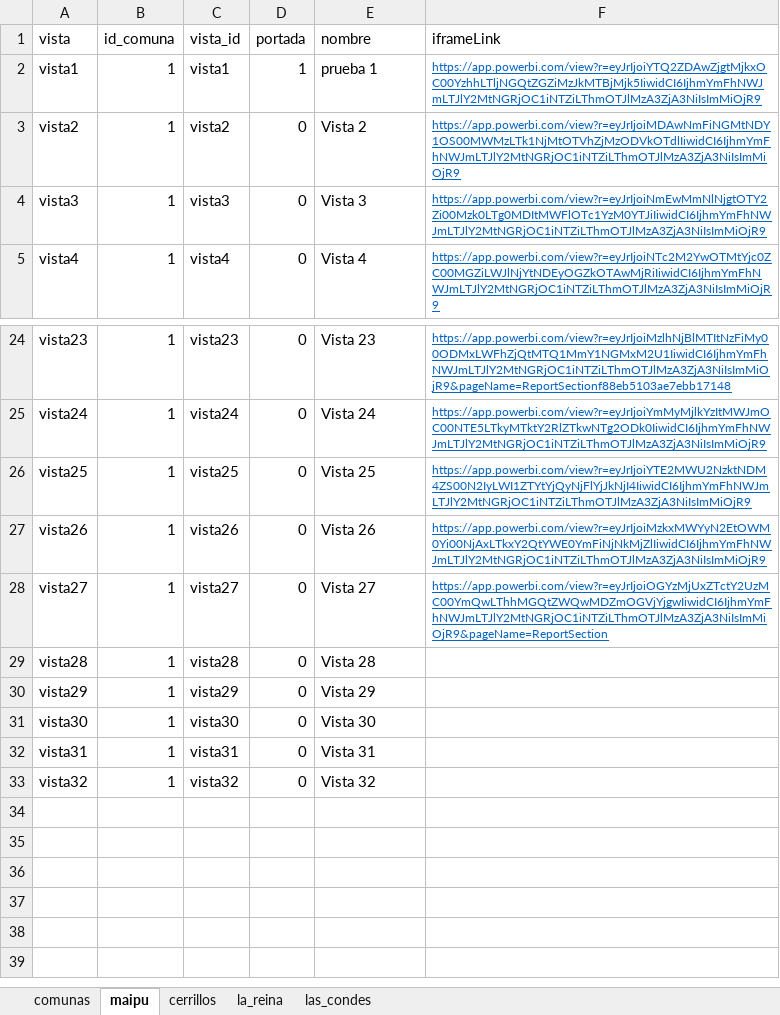
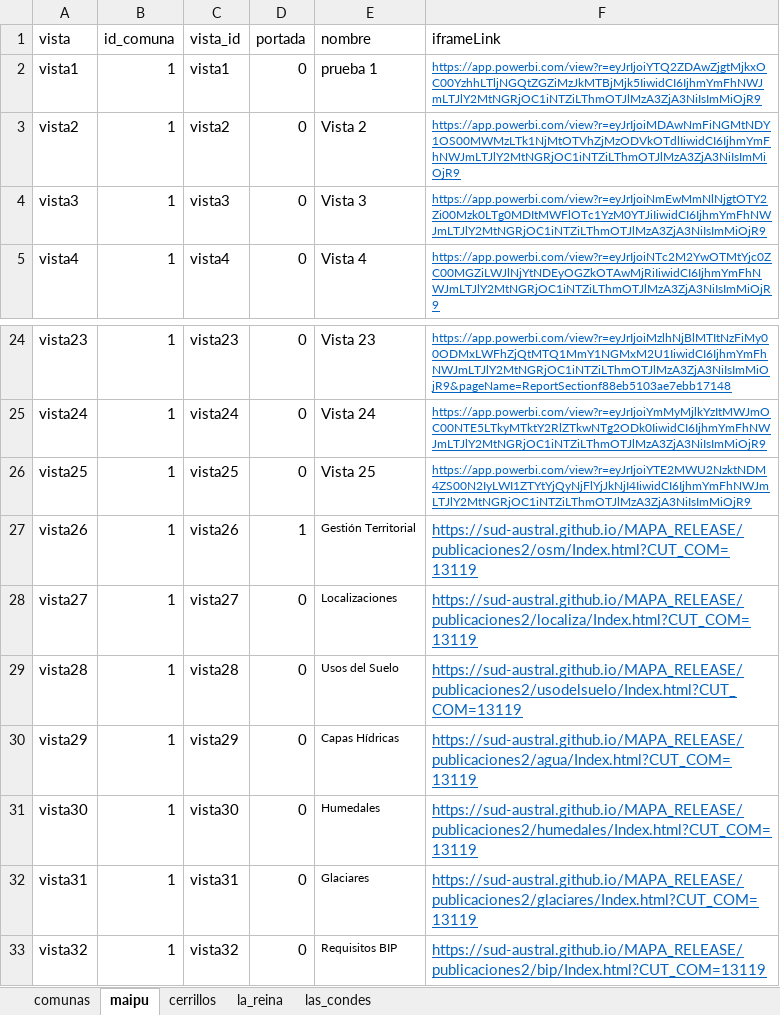
Before and after one commit to Sud-Austral/Data-Info, an Excel workbook: comunas_origen.xlsx, sheet maipu, drawn as a sheet; only a part is shown, gaps mark what is left out; values as stored, in another font and other column widths than the file's, no borders; the diff names each change by its address in the sheet, - before the commit and + after, or states it on an @@ line.

Commit message:
Update comunas_origen.xlsx

```diff
--- a/comunas_origen.xlsx (sheet maipu)
+++ b/comunas_origen.xlsx (sheet maipu)
-D2 (portada): 1
+D2 (portada): 0
-D27 (portada): 0
+D27 (portada): 1
-E27 (nombre): Vista 26
+E27 (nombre): Gestión Territorial
@@ E27:E33 text size: smaller @@
-F27 (iframeLink): https://app.powerbi.com/view?r=eyJrIjoiMzkxMWYyN2EtOWM0Yi00NjAxLTkxY2QtYWE0YmFiNjNkMjZlIiwidCI6IjhmYmFhNWJmLTJlY2MtNGRjOC1iNTZiLThmOTJlMzA3ZjA3NiIsImMiOjR9
+F27 (iframeLink): https://sud-austral.github.io/MAPA_RELEASE/publicaciones2/osm/Index.html?CUT_COM=13119
@@ F27:F28 text size: larger @@
-E28 (nombre): Vista 27
+E28 (nombre): Localizaciones
-F28 (iframeLink): https://app.powerbi.com/view?r=eyJrIjoiOGYzMjUxZTctY2UzMC00YmQwLThhMGQtZWQwMDZmOGVjYjgwIiwidCI6IjhmYmFhNWJmLTJlY2MtNGRjOC1iNTZiLThmOTJlMzA3ZjA3NiIsImMiOjR9&pageName=ReportSection
+F28 (iframeLink): https://sud-austral.github.io/MAPA_RELEASE/publicaciones2/localiza/Index.html?CUT_COM=13119
-E29 (nombre): Vista 28
+E29 (nombre): Usos del Suelo
-F29 (iframeLink): (empty)
+F29 (iframeLink): https://sud-austral.github.io/MAPA_RELEASE/publicaciones2/usodelsuelo/Index.html?CUT_COM=13119
-E30 (nombre): Vista 29
+E30 (nombre): Capas Hídricas
-F30 (iframeLink): (empty)
+F30 (iframeLink): https://sud-austral.github.io/MAPA_RELEASE/publicaciones2/agua/Index.html?CUT_COM=13119
-E31 (nombre): Vista 30
+E31 (nombre): Humedales
-F31 (iframeLink): (empty)
+F31 (iframeLink): https://sud-austral.github.io/MAPA_RELEASE/publicaciones2/humedales/Index.html?CUT_COM=13119
-E32 (nombre): Vista 31
+E32 (nombre): Glaciares
-F32 (iframeLink): (empty)
+F32 (iframeLink): https://sud-austral.github.io/MAPA_RELEASE/publicaciones2/glaciares/Index.html?CUT_COM=13119
-E33 (nombre): Vista 32
+E33 (nombre): Requisitos BIP
-F33 (iframeLink): (empty)
+F33 (iframeLink): https://sud-austral.github.io/MAPA_RELEASE/publicaciones2/bip/Index.html?CUT_COM=13119
```
